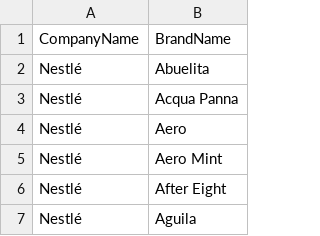
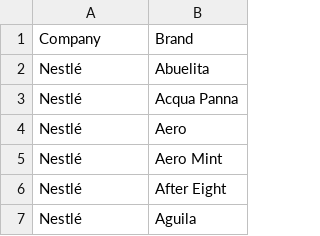
Before and after one commit to jrbud/Trust-Busters, a CSV file: webscraping/company_brands_scrubbed2.csv, drawn as a sheet; only a part is shown; removed rows and columns are numbered as before the commit, all else as after; the diff names each change by its address in the sheet, - before the commit and + after, or states it on an @@ line.

```diff
--- a/webscraping/company_brands_scrubbed2.csv
+++ b/webscraping/company_brands_scrubbed2.csv
-row 1: CompanyName | BrandName
+row 1: Company | Brand
```
Also changed, not shown: webscraping/brand_products2.csv, 1 other file.
